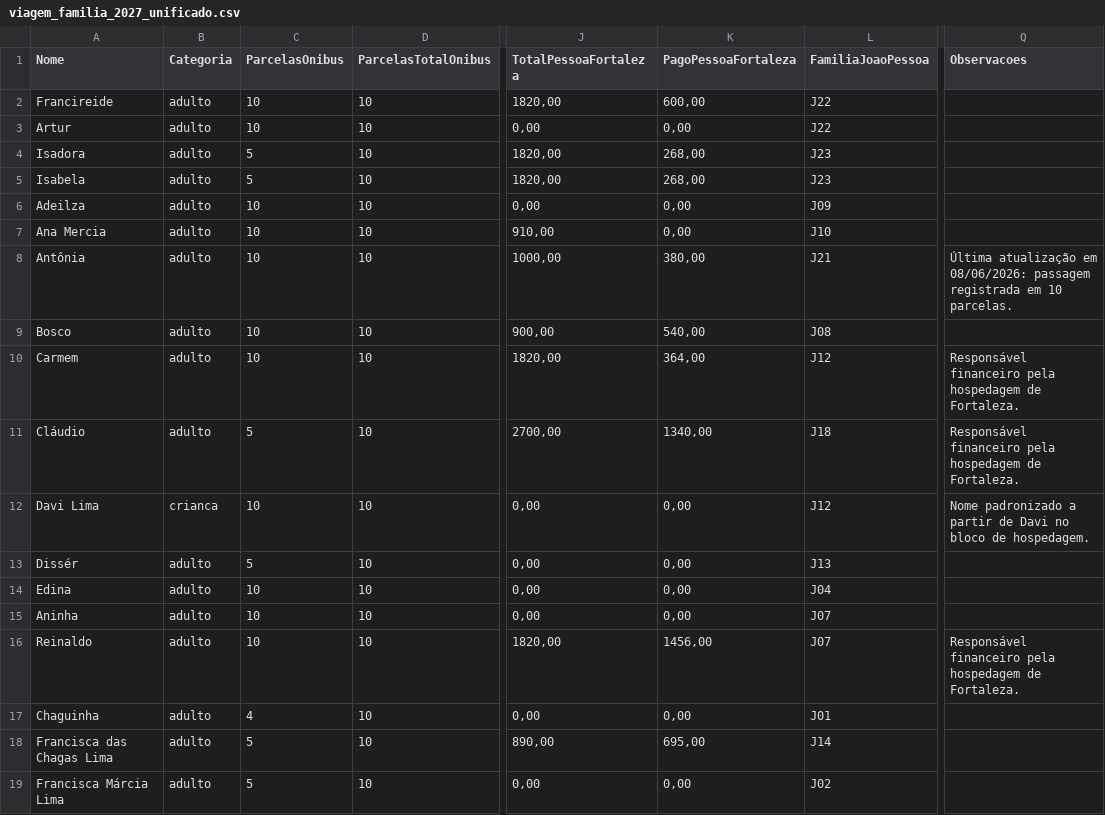
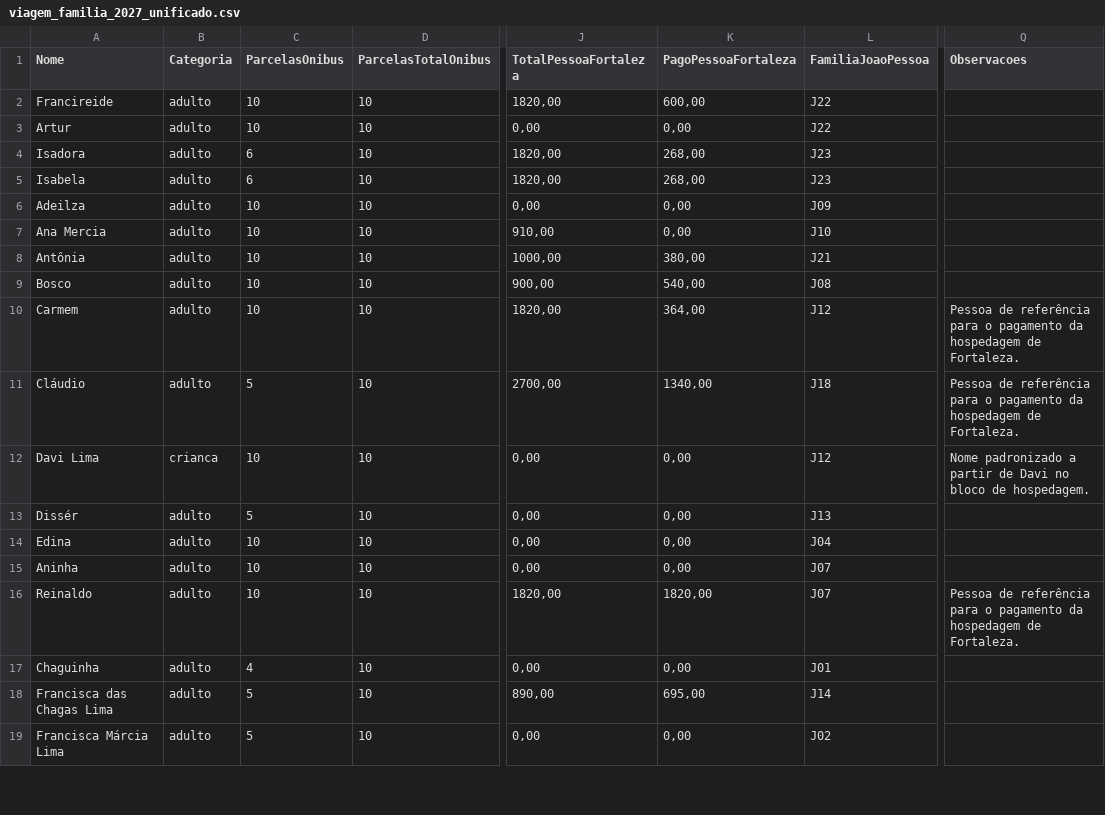
Before and after one commit to wandembergvrs/viagem2027, a CSV file: viagem_familia_2027_unificado.csv, drawn as a sheet; only a part is shown, gaps mark what is left out; the diff covers the shown part only; the diff names each change by its address in the sheet, - before the commit and + after, or states it on an @@ line.

```diff
--- a/viagem_familia_2027_unificado.csv
+++ b/viagem_familia_2027_unificado.csv
-C4:C5 (ParcelasOnibus): 5
+C4:C5 (ParcelasOnibus): 6
-Q8 (Observacoes): Última atualização em 08/06/2026: passagem registrada em 10 parcelas.
+Q8 (Observacoes): (empty)
-Q10:Q11 (Observacoes): Responsável financeiro pela hospedagem de…
+Q10:Q11 (Observacoes): Pessoa de referência para o pagamento da hospedagem de…
-K16 (PagoPessoaFortaleza): 1456,00
+K16 (PagoPessoaFortaleza): 1820,00
-Q16 (Observacoes): Responsável financeiro pela hospedagem de…
+Q16 (Observacoes): Pessoa de referência para o pagamento da hospedagem de…
```
Also changed, not shown: 3 added rows and 17 edited cells elsewhere in this file.
